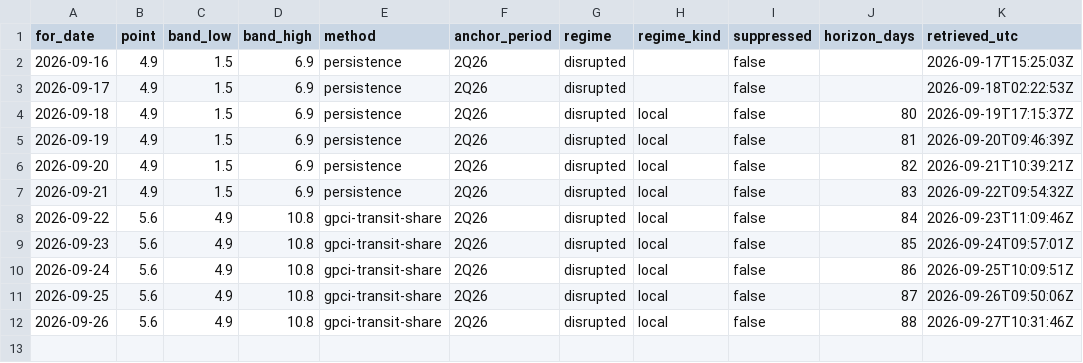
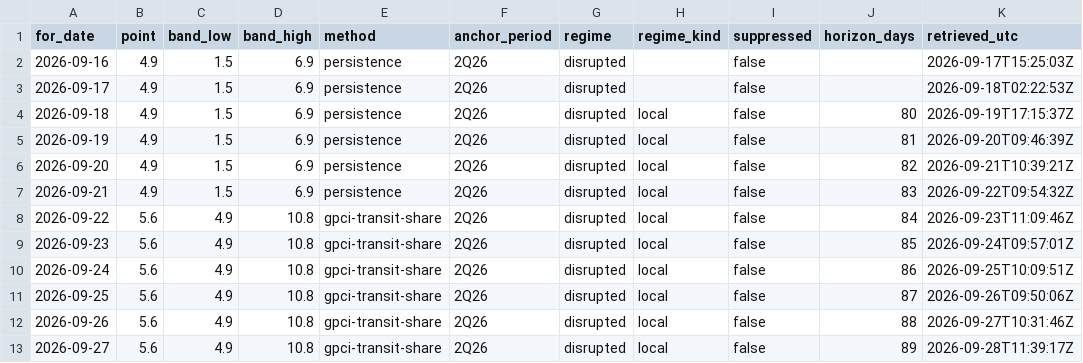
Before and after one commit to wp-tszabo/oil-through-hormuz, a CSV file: site/data/history.csv, drawn as a sheet.

```diff
--- a/site/data/history.csv
+++ b/site/data/history.csv
@@ -12 +12,2 @@ for_date,point,band_low,band_high,method,anchor_period,regime,regime_kind,suppre
 2026-09-26,5.6,4.9,10.8,gpci-transit-share,2Q26,disrupted,local,false,88,2026-09-27T10:31:46Z
+2026-09-27,5.6,4.9,10.8,gpci-transit-share,2Q26,disrupted,local,false,89,2026-09-28T11:39:17Z
```
Also changed, not shown: 5 other files.
